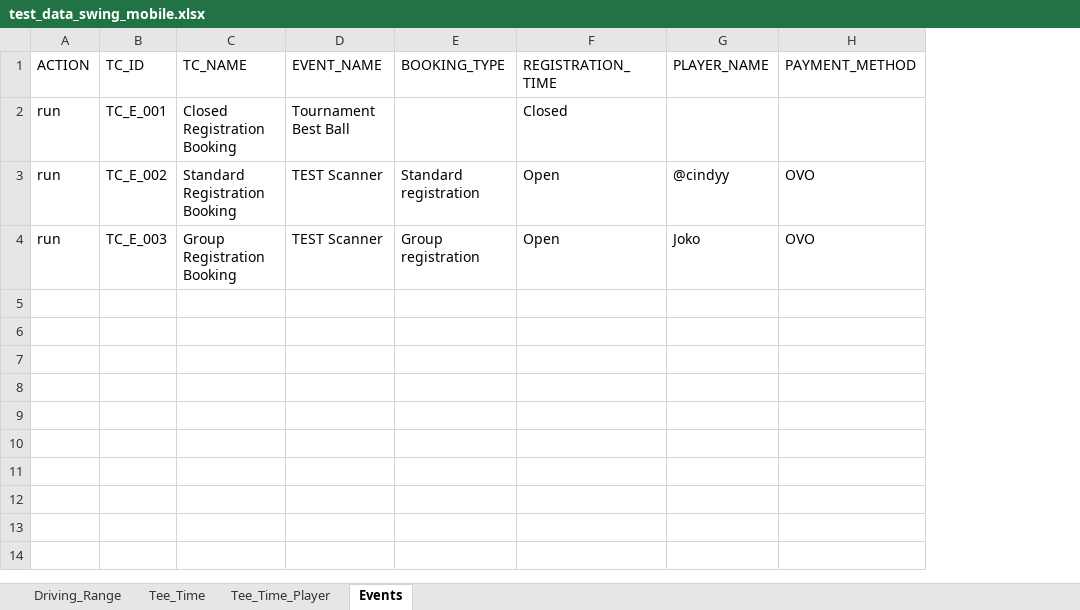
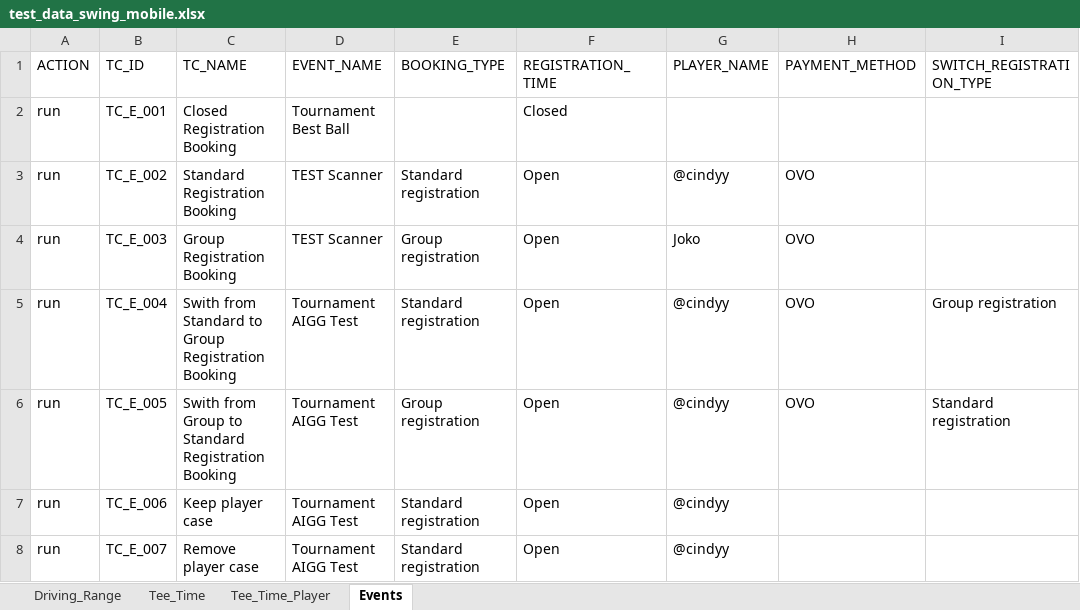
Before and after one commit to unedo-swing/swing-mobile-android, an Excel workbook: data/test_data_swing_mobile.xlsx, sheet Events, drawn as a sheet; values as stored, in another font and other column widths than the file's, no borders; the diff names each change by its address in the sheet, - before the commit and + after, or states it on an @@ line.

Commit message:
add more 4 test case for events (switch registration type from standard, switch registration type from group, remove player, keep player)

```diff
--- a/data/test_data_swing_mobile.xlsx (sheet Events)
+++ b/data/test_data_swing_mobile.xlsx (sheet Events)
+column I (SWITCH_REGISTRATION_TYPE), empty
+row 5: run | TC_E_004 | Swith from Standard to Group Registration Booking | Tournament AIGG Test | Standard registration | Open | @cindyy | OVO | Group registration
+row 6: run | TC_E_005 | Swith from Group to Standard Registration Booking | Tournament AIGG Test | Group registration | Open | @cindyy | OVO | Standard registration
+row 7: run | TC_E_006 | Keep player case | Tournament AIGG Test | Standard registration | Open | @cindyy
+row 8: run | TC_E_007 | Remove player case | Tournament AIGG Test | Standard registration | Open | @cindyy
```
Also changed, not shown: 9 other files.
